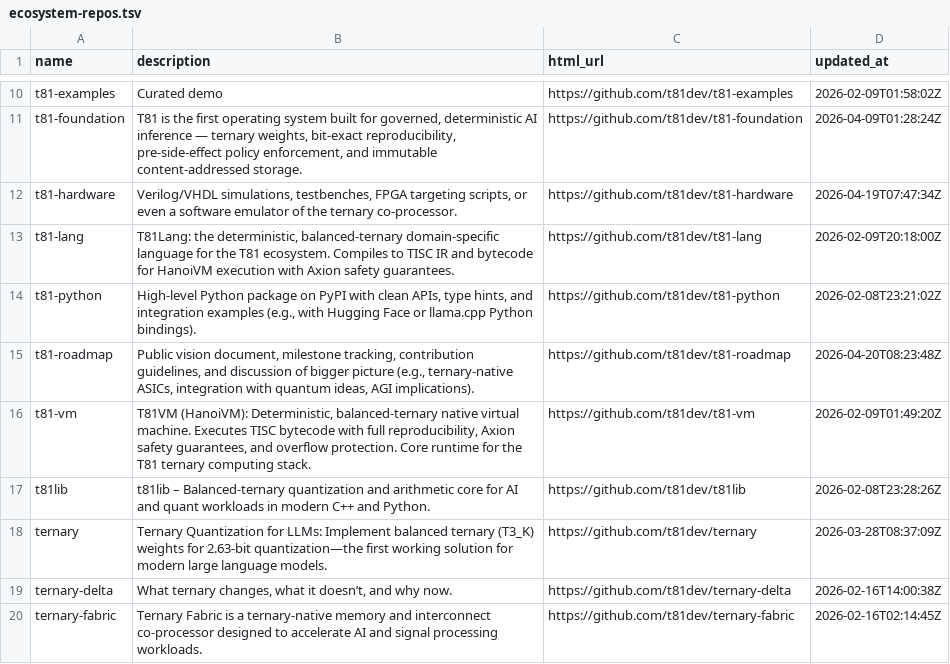
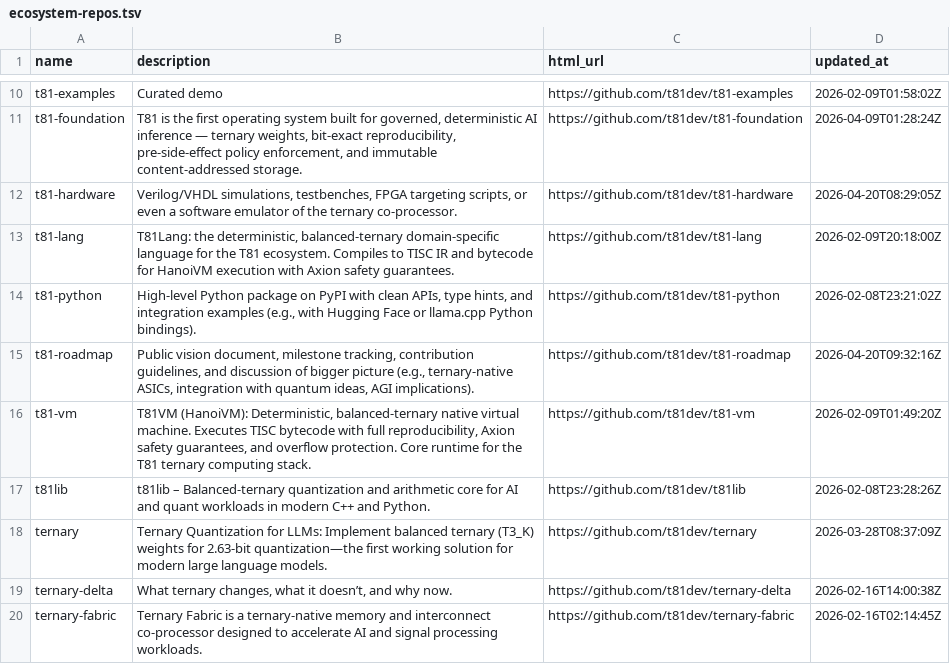
Before and after one commit to t81dev/t81-hardware, a TSV file: docs/ecosystem-repos.tsv, drawn as a sheet; only a part is shown, gaps mark what is left out.

```diff
--- a/docs/ecosystem-repos.tsv
+++ b/docs/ecosystem-repos.tsv
@@ -11,6 +11,6 @@ t81-examples	Curated demo	https://github.com/t81dev/t81-examples	2026-02-09T01:5
 t81-foundation	T81 is the first operating system built for governed, deterministic AI inference — ternary weights, bit-exact reproducibility, pre-side-effect policy enforcement, and immutable content-addressed storage.	https://github.com/t81dev/t81-foundation	2026-04-09T01:28:24Z
-t81-hardware	Verilog/VHDL simulations, testbenches, FPGA targeting scripts, or even a software emulator of the ternary co-processor.	https://github.com/t81dev/t81-hardware	2026-04-19T07:47:34Z
+t81-hardware	Verilog/VHDL simulations, testbenches, FPGA targeting scripts, or even a software emulator of the ternary co-processor.	https://github.com/t81dev/t81-hardware	2026-04-20T08:29:05Z
 t81-lang	T81Lang: the deterministic, balanced-ternary domain-specific language for the T81 ecosystem. Compiles to TISC IR and bytecode for HanoiVM execution with Axion safety guarantees.	https://github.com/t81dev/t81-lang	2026-02-09T20:18:00Z
 t81-python	High-level Python package on PyPI with clean APIs, type hints, and integration examples (e.g., with Hugging Face or llama.cpp Python bindings).	https://github.com/t81dev/t81-python	2026-02-08T23:21:02Z
-t81-roadmap	Public vision document, milestone tracking, contribution guidelines, and discussion of bigger picture (e.g., ternary-native ASICs, integration with quantum ideas, AGI implications).	https://github.com/t81dev/t81-roadmap	2026-04-20T08:23:48Z
+t81-roadmap	Public vision document, milestone tracking, contribution guidelines, and discussion of bigger picture (e.g., ternary-native ASICs, integration with quantum ideas, AGI implications).	https://github.com/t81dev/t81-roadmap	2026-04-20T09:32:16Z
 t81-vm	T81VM (HanoiVM): Deterministic, balanced-ternary native virtual machine. Executes TISC bytecode with full reproducibility, Axion safety guarantees, and overflow protection. Core runtime for the T81 ternary computing stack.	https://github.com/t81dev/t81-vm	2026-02-09T01:49:20Z
```
